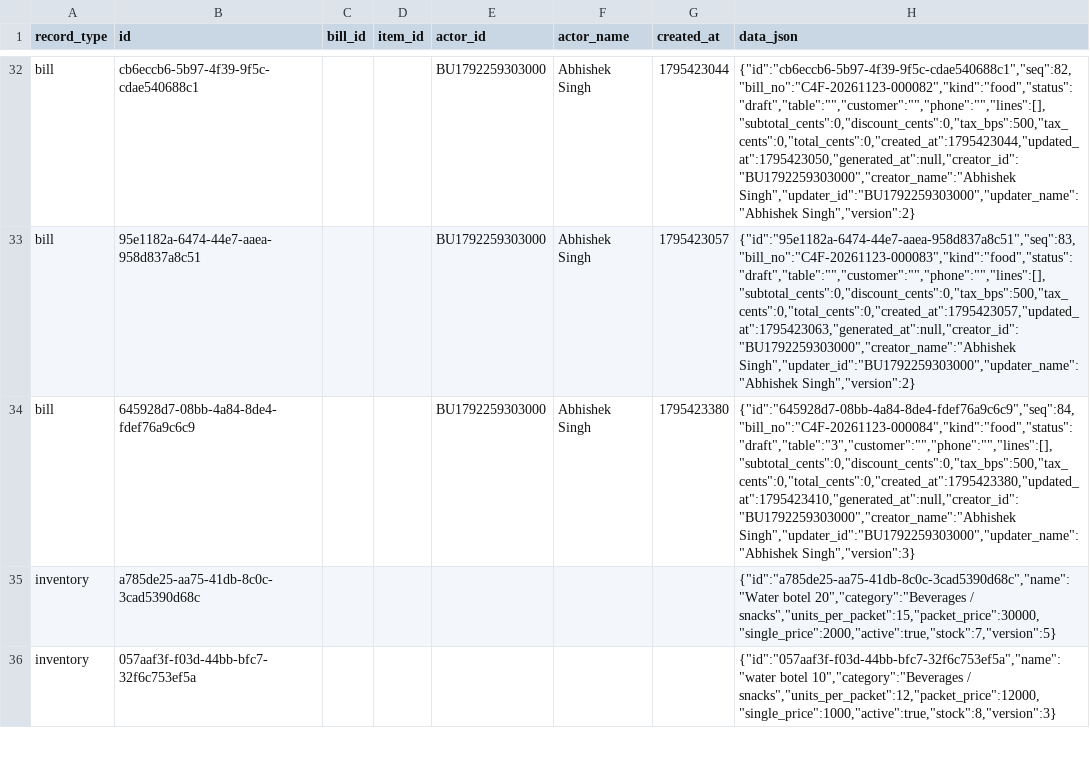
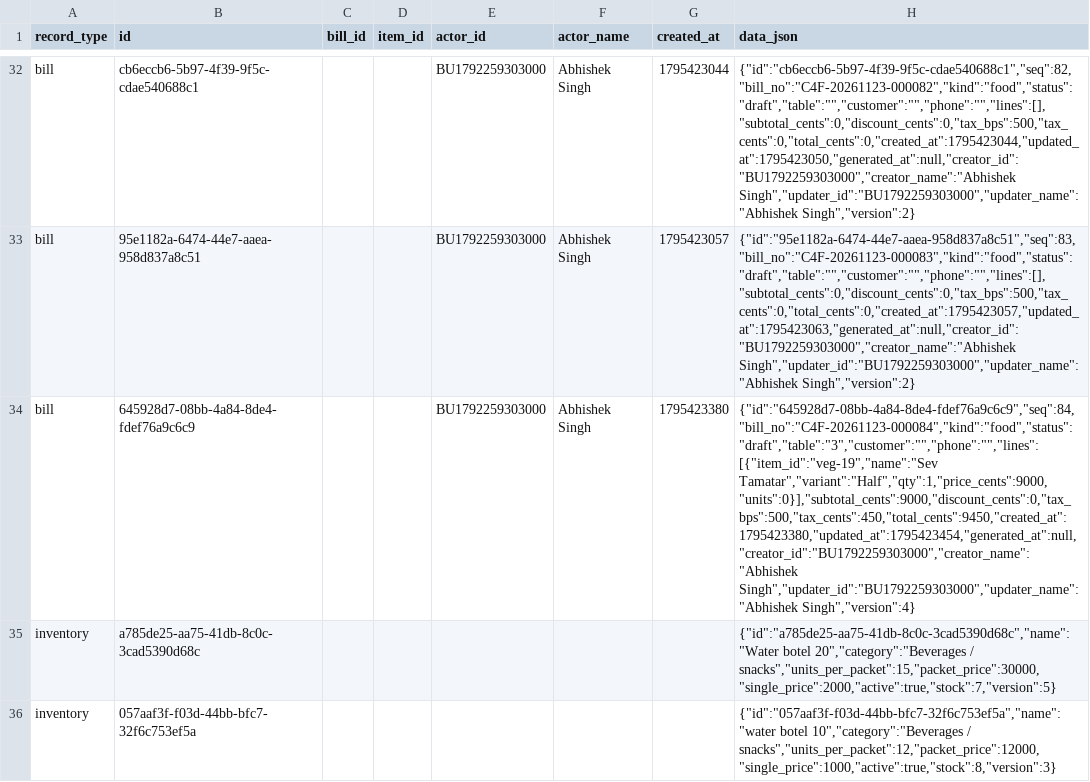
Before and after one commit to BRIJBHAN-SINGH234/call4all, a CSV file: data/billing-records.csv, drawn as a sheet; only a part is shown, gaps mark what is left out; the diff covers the shown part only; the diff names each change by its address in the sheet, - before the commit and + after, or states it on an @@ line.

Commit message:
Update shared billing CSV [skip ci]

```diff
--- a/data/billing-records.csv
+++ b/data/billing-records.csv
-H34 (data_json): {"id":"645928d7-08bb-4a84-8de4-fdef76a9c6c9","seq":84,"bill_no":"C4F-20261123-000084","kind":"food","status":"draft","table":"3","customer":"","phone":"","lines":[],"subtotal_cents":0,"discount_cents":0,"tax_bps":500,"tax_cents":0,"total_cents":0,"created_at":1795423380,"updated_at":1795423410,"generated_at":null,"creator_id":"BU1792259303000","creator_name":"Abhishek Singh","updater_id":"BU1792259303000","updater_name":"Abhishek Singh","version":3}
+H34 (data_json): {"id":"645928d7-08bb-4a84-8de4-fdef76a9c6c9","seq":84,"bill_no":"C4F-20261123-000084","kind":"food","status":"draft","table":"3","customer":"","phone":"","lines":[{"item_id":"veg-19","name":"Sev Tamatar","variant":"Half","qty":1,"price_cents":9000,"units":0}],"subtotal_cents":9000,"discount_cents":0,"tax_bps":500,"tax_cents":450,"total_cents":9450,"created_at":1795423380,"updated_at":1795423454,"generated_at":null,"creator_id":"BU1792259303000","creator_name":"Abhishek Singh","updater_id":"BU1792259303000","updater_name":"Abhishek Singh","version":4}
```
Also changed, not shown: 2 added rows elsewhere in this file.
